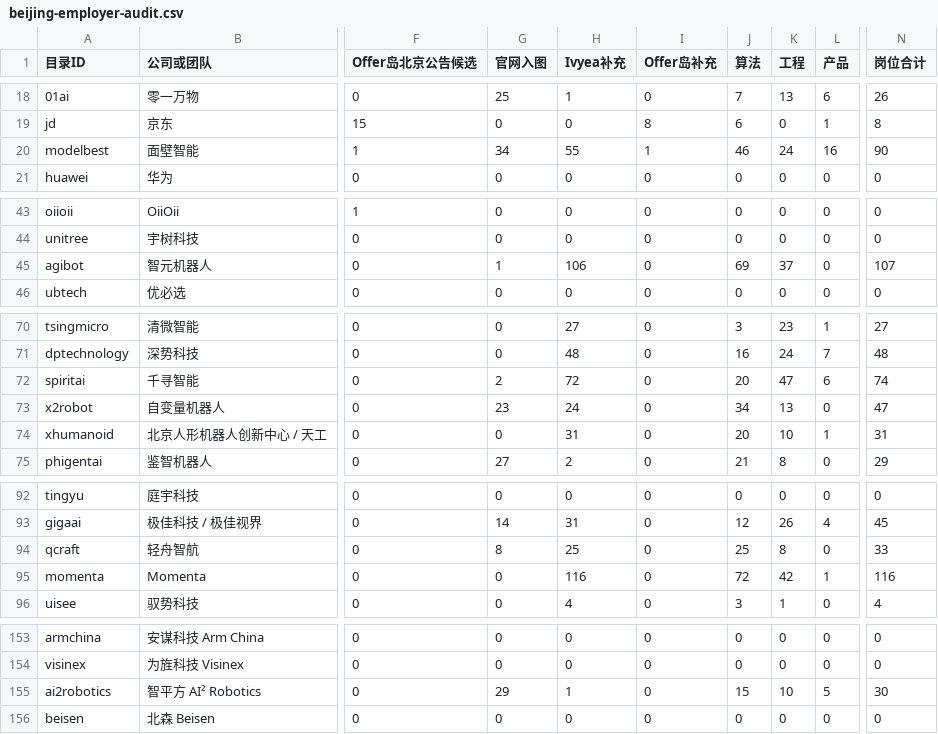
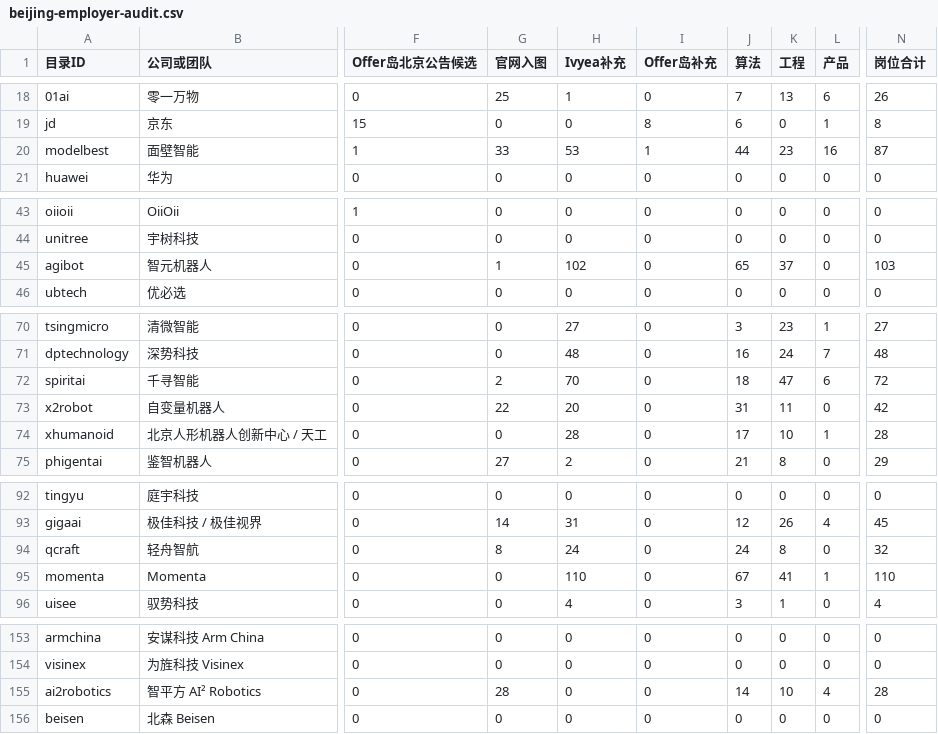
Before and after one commit to ningsiyuan1024/ai-company-map, a CSV file: docs/beijing-employer-audit.csv, drawn as a sheet; only a part is shown, gaps mark what is left out; the diff covers the shown part only; the diff names each change by its address in the sheet, - before the commit and + after, or states it on an @@ line.

```diff
--- a/docs/beijing-employer-audit.csv
+++ b/docs/beijing-employer-audit.csv
-G20 (官网入图): 34
+G20 (官网入图): 33
-H20 (Ivyea补充): 55
+H20 (Ivyea补充): 53
-J20 (算法): 46
+J20 (算法): 44
-K20 (工程): 24
+K20 (工程): 23
-N20 (岗位合计): 90
+N20 (岗位合计): 87
-H45 (Ivyea补充): 106
+H45 (Ivyea补充): 102
-J45 (算法): 69
+J45 (算法): 65
-N45 (岗位合计): 107
+N45 (岗位合计): 103
-H72 (Ivyea补充): 72
+H72 (Ivyea补充): 70
-J72 (算法): 20
+J72 (算法): 18
-N72 (岗位合计): 74
+N72 (岗位合计): 72
-G73 (官网入图): 23
+G73 (官网入图): 22
-H73 (Ivyea补充): 24
+H73 (Ivyea补充): 20
-J73 (算法): 34
+J73 (算法): 31
-K73 (工程): 13
+K73 (工程): 11
-N73 (岗位合计): 47
+N73 (岗位合计): 42
-H74 (Ivyea补充): 31
+H74 (Ivyea补充): 28
-J74 (算法): 20
+J74 (算法): 17
-N74 (岗位合计): 31
+N74 (岗位合计): 28
-H94 (Ivyea补充): 25
+H94 (Ivyea补充): 24
-J94 (算法): 25
+J94 (算法): 24
-N94 (岗位合计): 33
+N94 (岗位合计): 32
-H95 (Ivyea补充): 116
+H95 (Ivyea补充): 110
-J95 (算法): 72
+J95 (算法): 67
-K95 (工程): 42
+K95 (工程): 41
-N95 (岗位合计): 116
+N95 (岗位合计): 110
-G155 (官网入图): 29
+G155 (官网入图): 28
-H155 (Ivyea补充): 1
+H155 (Ivyea补充): 0
-J155 (算法): 15
+J155 (算法): 14
-L155 (产品): 5
+L155 (产品): 4
-N155 (岗位合计): 30
+N155 (岗位合计): 28
```
Also changed, not shown: 38 edited cells elsewhere in this file, 11 other files.
